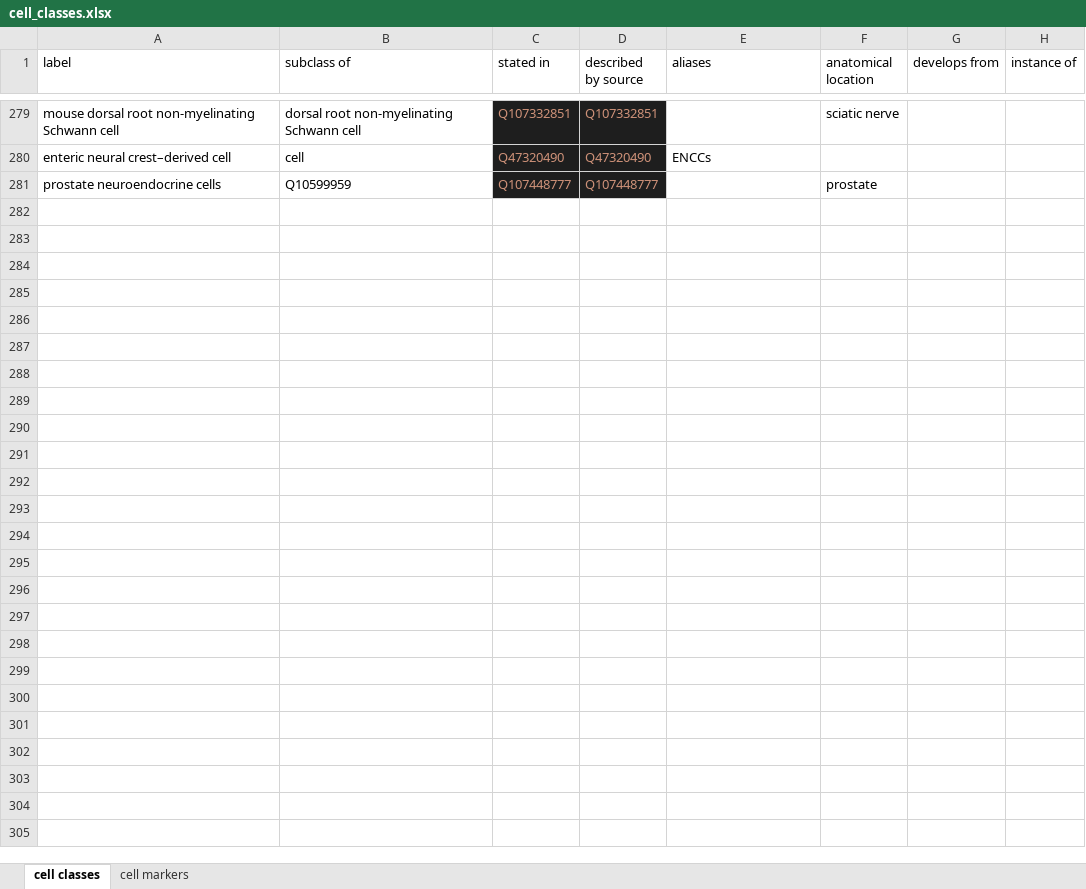
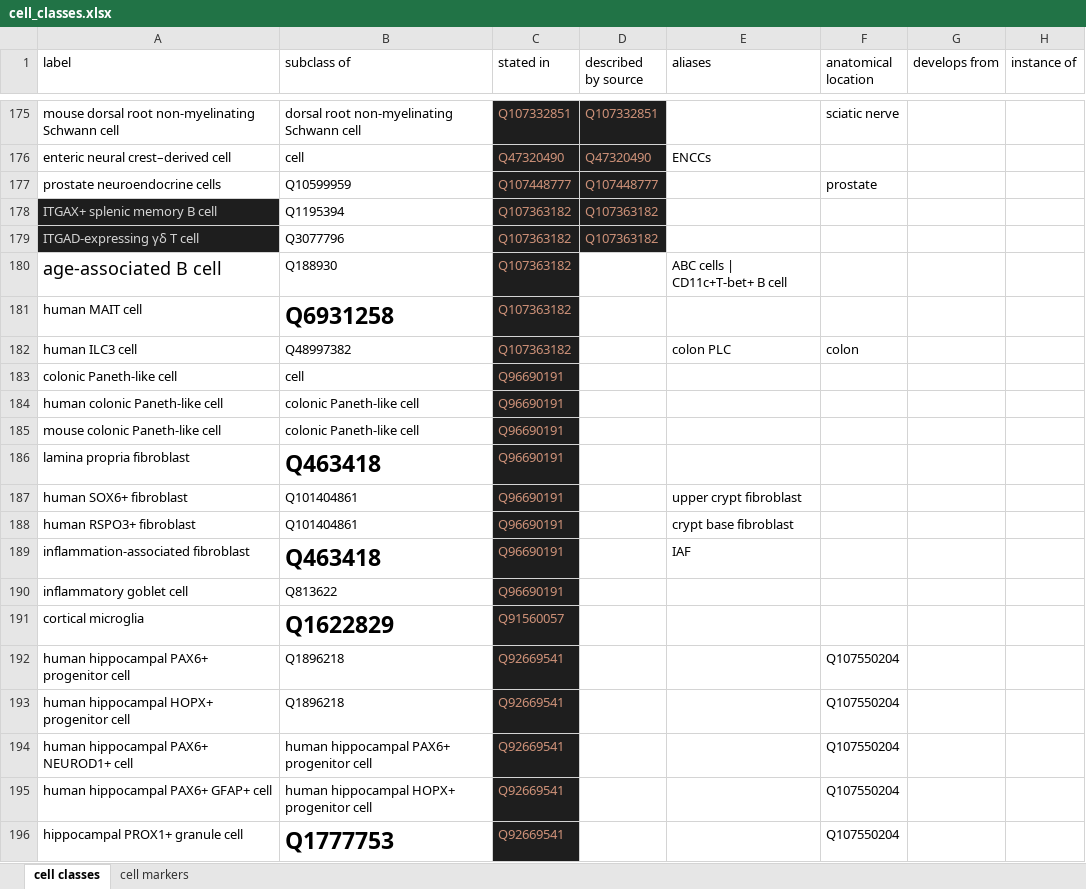
Before and after one commit to lubianat/wikidata_cell_curation, an Excel workbook: curation_of_classes/cell_classes.xlsx, sheet cell classes, drawn as a sheet; only a part is shown, gaps mark what is left out; values as stored, in another font and other column widths than the file's, no borders; charts and pictures not drawn; the diff covers the shown part only; the diff names each change by its address in the sheet, - before the commit and + after, or states it on an @@ line.

```diff
--- a/curation_of_classes/cell_classes.xlsx (sheet cell classes)
+++ b/curation_of_classes/cell_classes.xlsx (sheet cell classes)
+row 178: ITGAX+ splenic memory B cell | Q1195394 | Q107363182 | Q107363182
+row 179: ITGAD-expressing γδ T cell | Q3077796 | Q107363182 | Q107363182
+row 180: age-associated B cell | Q188930 | Q107363182 |  | ABC cells | CD11c+T-bet+ B cell
+row 181: human MAIT cell | Q6931258 | Q107363182
+row 182: human ILC3 cell | Q48997382 | Q107363182 |  | colon PLC | colon
+row 183: colonic Paneth-like cell | cell | Q96690191
+row 184: human colonic Paneth-like cell | colonic Paneth-like cell | Q96690191
+row 185: mouse colonic Paneth-like cell | colonic Paneth-like cell | Q96690191
+row 186: lamina propria fibroblast | Q463418 | Q96690191
+row 187: human SOX6+ fibroblast | Q101404861 | Q96690191 |  | upper crypt fibroblast
+row 188: human RSPO3+ fibroblast | Q101404861 | Q96690191 |  | crypt base fibroblast
+row 189: inflammation-associated fibroblast | Q463418 | Q96690191 |  | IAF
+row 190: inflammatory goblet cell | Q813622 | Q96690191
+row 191: cortical microglia | Q1622829 | Q91560057
+row 192: human hippocampal PAX6+ progenitor cell | Q1896218 | Q92669541 |  |  | Q107550204
+row 193: human hippocampal HOPX+ progenitor cell | Q1896218 | Q92669541 |  |  | Q107550204
+row 194: human hippocampal PAX6+ NEUROD1+ cell | human hippocampal PAX6+ progenitor cell | Q92669541 |  |  | Q107550204
+row 195: human hippocampal PAX6+ GFAP+ cell | human hippocampal HOPX+ progenitor cell | Q92669541 |  |  | Q107550204
+row 196: hippocampal PROX1+ granule cell | Q1777753 | Q92669541 |  |  | Q107550204
```
Also changed, not shown: 31 added rows, 104 removed rows, 8 edited cells and cell formats elsewhere in this sheet, sheet cell markers, formulas that keep their value, 3 other files.
